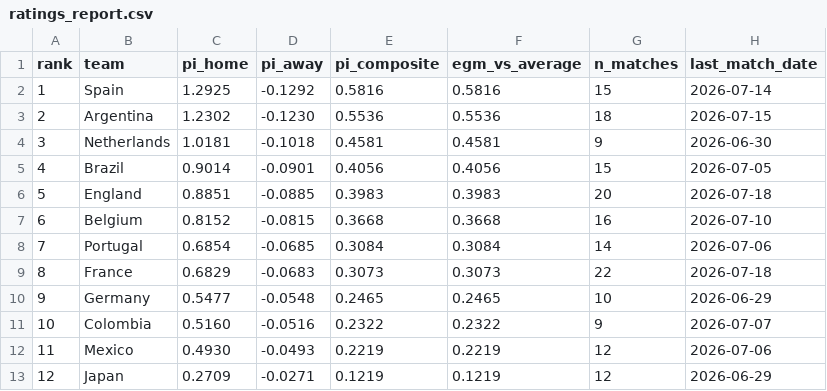
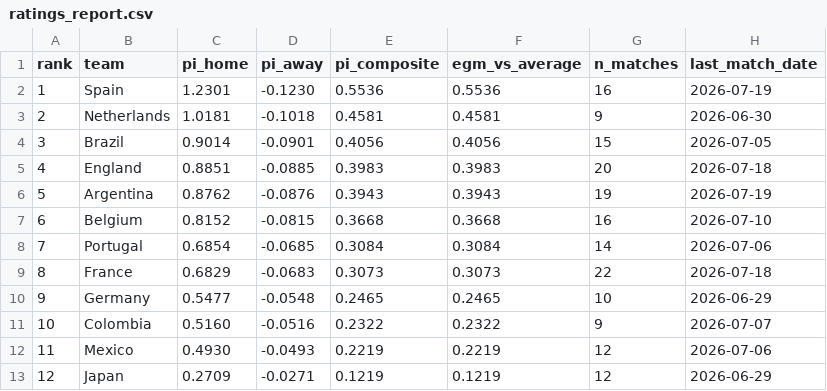
Before and after one commit to Risky-Scout/worldcup2026-model, a CSV file: pi-ratings/ratings_report.csv, drawn as a sheet; only a part is shown; removed rows and columns are numbered as before the commit, all else as after; the diff names each change by its address in the sheet, - before the commit and + after, or states it on an @@ line.

```diff
--- a/pi-ratings/ratings_report.csv
+++ b/pi-ratings/ratings_report.csv
-C2 (pi_home): 1.2925
+C2 (pi_home): 1.2301
-D2 (pi_away): -0.1292
+D2 (pi_away): -0.1230
-E2 (pi_composite): 0.5816
+E2 (pi_composite): 0.5536
-F2 (egm_vs_average): 0.5816
+F2 (egm_vs_average): 0.5536
-G2 (n_matches): 15
+G2 (n_matches): 16
-H2 (last_match_date): 2026-07-14
+H2 (last_match_date): 2026-07-19
-row 3: 2 | Argentina | 1.2302 | -0.1230 | 0.5536 | 0.5536 | 18 | 2026-07-15
@@ column A (rank) renumbered between rows 3 and 5 @@
+row 6: 5 | Argentina | 0.8762 | -0.0876 | 0.3943 | 0.3943 | 19 | 2026-07-19
```
Also changed, not shown: pi-ratings/calibration_log.csv, 26 other files.
